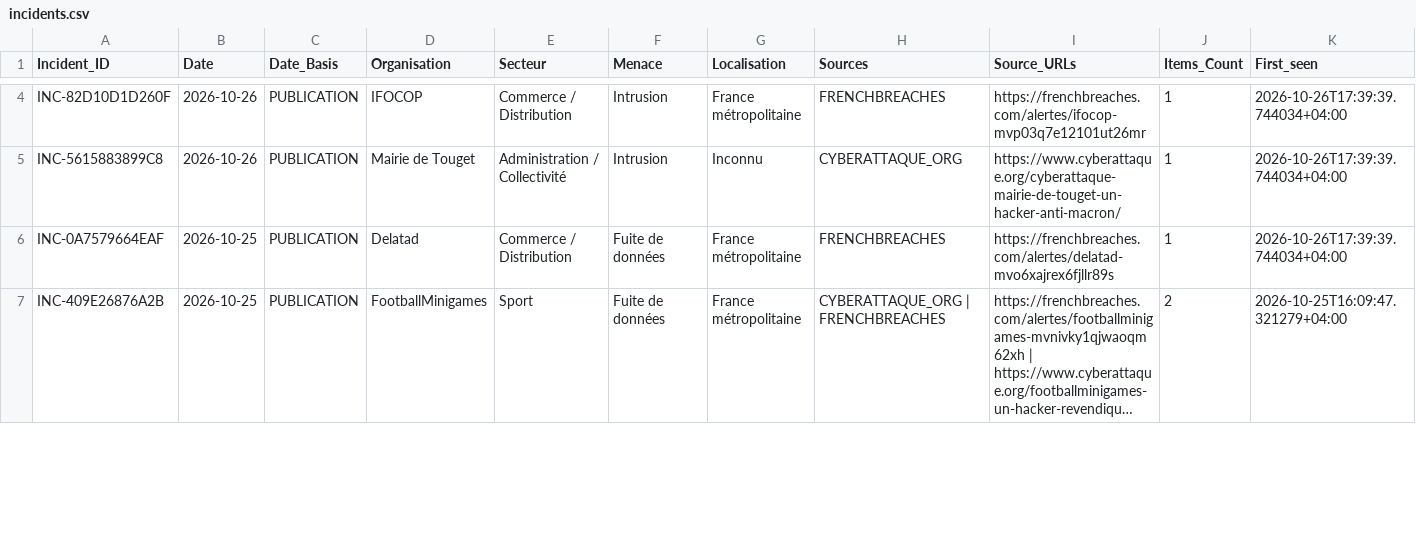
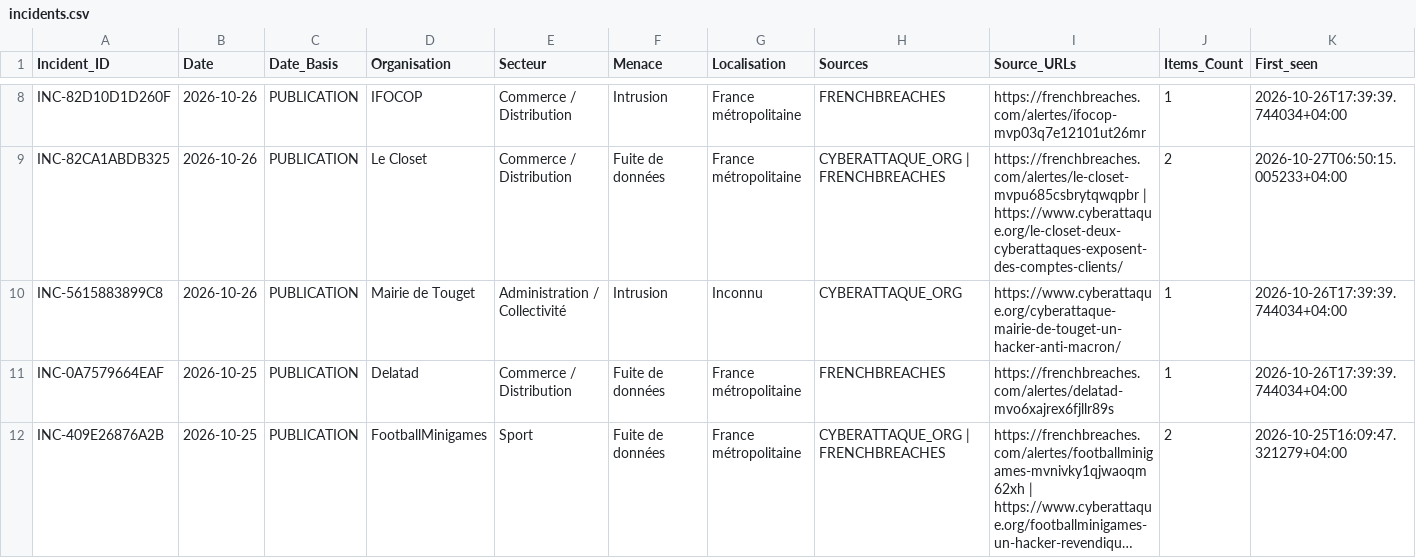
Before and after one commit to Ya7o/Cyberwatch, a CSV file: data/incidents.csv, drawn as a sheet; only a part is shown, gaps mark what is left out; long unchanged cells end in …; rows hold the shown columns only; the diff covers the shown part only; the diff names each change by its address in the sheet, - before the commit and + after, or states it on an @@ line.

```diff
--- a/data/incidents.csv
+++ b/data/incidents.csv
+row 9: INC-82CA1ABDB325 | 2026-10-26 | PUBLICATION | Le Closet | Commerce / Distribution | Fuite de données | France métropolitaine | CYBERATTAQUE_ORG | FRENCHBREACHES | https://frenchbreaches.com/alertes/le-closet-mvpu685csbrytqwqpbr | https://www.cyberattaque.org/le-closet-deux-cyberattaques-exposent-des-comptes-clients/ | 2 | 2026-10-27T06:50:15.005233+04:00
```
Also changed, not shown: 5 added rows, 1 removed row and 4 edited cells elsewhere in this file, data/incident_id_registry.csv, data/items.csv, 27 other files.
